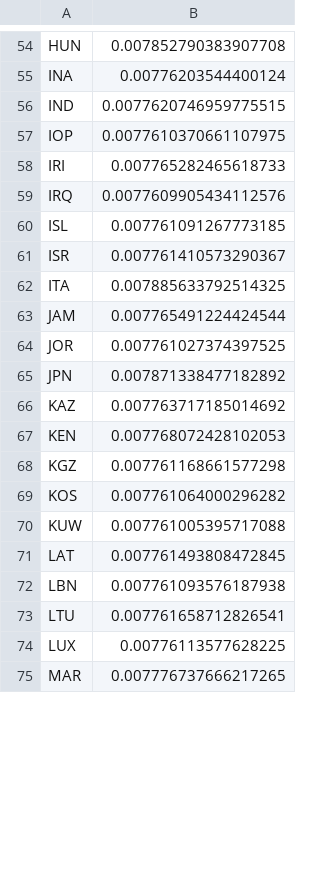
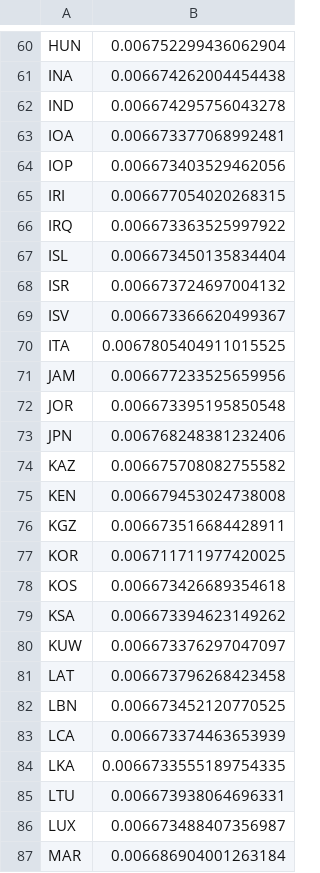
Before and after one commit to wyqmath/MCM-ICM2025, a CSV file: sport_pagerank_scores.csv, drawn as a sheet; only a part is shown, gaps mark what is left out; addresses are those after the commit; the diff covers the shown part only; the diff names each change by its address in the sheet, - before the commit and + after, or states it on an @@ line.

```diff
--- a/sport_pagerank_scores.csv
+++ b/sport_pagerank_scores.csv
-B60: 0.007852790383907708
+B60: 0.006752299436062904
-B61: 0.00776203544400124
+B61: 0.006674262004454438
-B62: 0.0077620746959775515
+B62: 0.006674295756043278
+row 63: IOA | 0.006673377068992481
-B64: 0.0077610370661107975
+B64: 0.006673403529462056
-B65: 0.007765282465618733
+B65: 0.006677054020268315
-B66: 0.0077609905434112576
+B66: 0.006673363525997922
-B67: 0.007761091267773185
+B67: 0.006673450135834404
-B68: 0.007761410573290367
+B68: 0.006673724697004132
+row 69: ISV | 0.006673366620499367
-B70: 0.007885633792514325
+B70: 0.0067805404911015525
-B71: 0.007765491224424544
+B71: 0.006677233525659956
-B72: 0.007761027374397525
+B72: 0.006673395195850548
-B73: 0.007871338477182892
+B73: 0.006768248381232406
-B74: 0.007763717185014692
+B74: 0.006675708082755582
-B75: 0.007768072428102053
+B75: 0.006679453024738008
-B76: 0.007761168661577298
+B76: 0.006673516684428911
+row 77: KOR | 0.006711711977420025
-B78: 0.007761064000296282
+B78: 0.006673426689354618
+row 79: KSA | 0.006673394623149262
-B80: 0.007761005395717088
+B80: 0.006673376297047097
-B81: 0.007761493808472845
+B81: 0.006673796268423458
-B82: 0.007761093576187938
+B82: 0.006673452120770525
+row 83: LCA | 0.006673374463653939
+row 84: LKA | 0.0066733555189754335
-B85: 0.007761658712826541
+B85: 0.006673938064696331
-B86: 0.00776113577628225
+B86: 0.006673488407356987
-B87: 0.007776737666217265
+B87: 0.006686904001263184
```
Also changed, not shown: 18 added rows, 3 removed rows and 102 edited cells elsewhere in this file, dynamic_weight_matrix_2028proj.csv, 1 other file.
